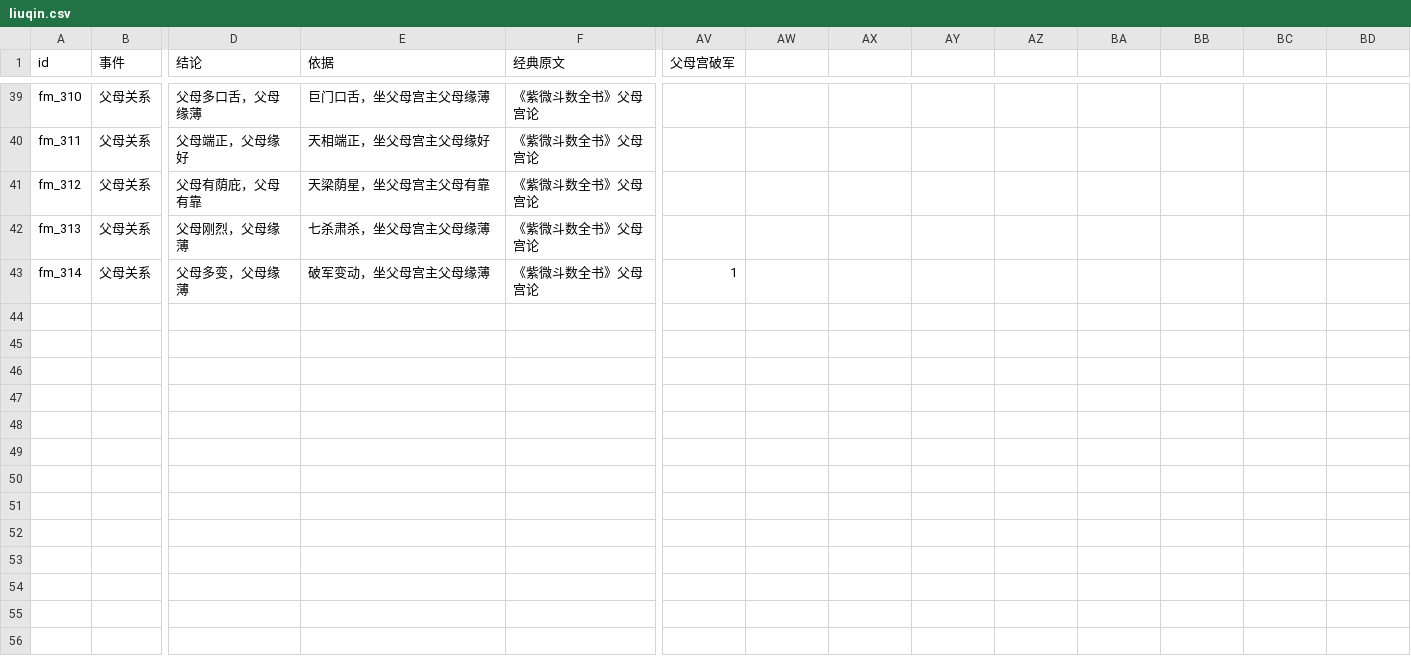
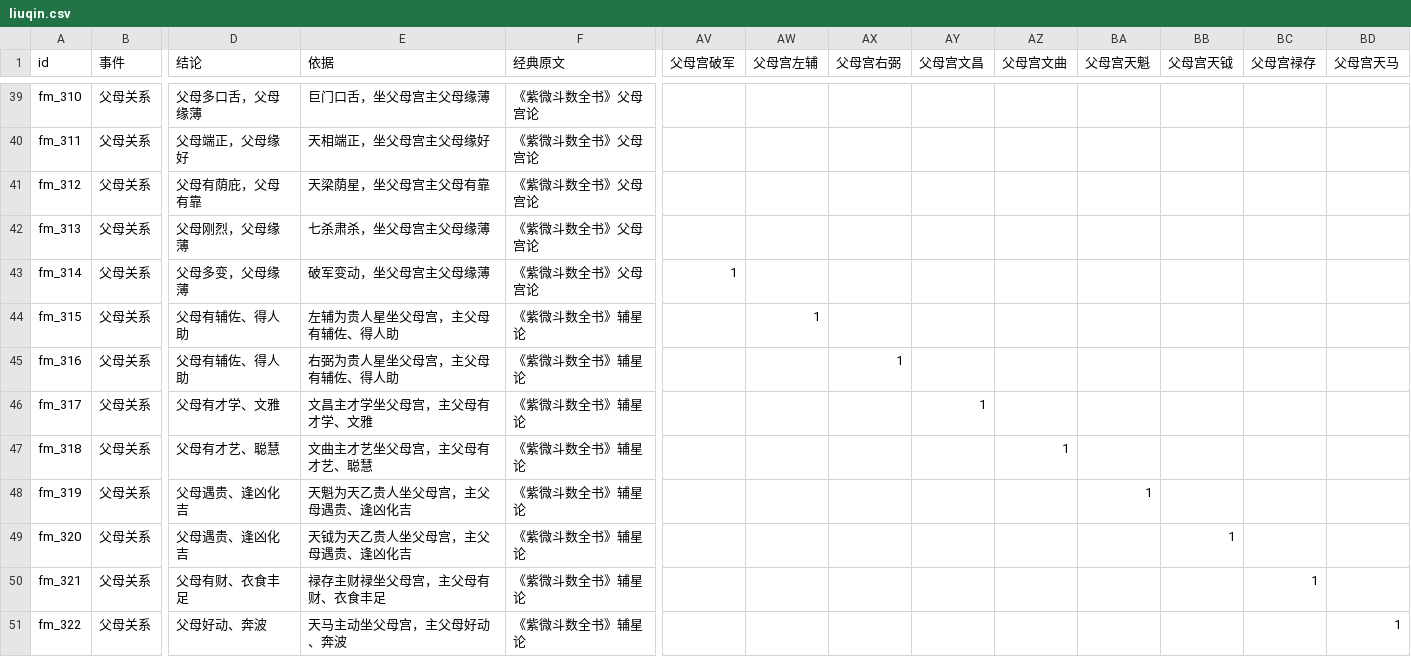
Before and after one commit to ml8s/liki, a CSV file: tools/ziwei/liuqin.csv, drawn as a sheet; only a part is shown, gaps mark what is left out; rows hold the shown columns only; the diff names each change by its address in the sheet, - before the commit and + after, or states it on an @@ line.

Commit message:
吉辅星 12 宫全覆盖（3b：夫妻/田宅/福德/父母 4 宫 × 8 吉辅星）
- 因子 +32：夫妻宫/田宅宫/福德宫/父母宫 × 左辅右弼文昌文曲天魁天钺禄存天马（宫含[宫,星,任意]）
- 断语 +32：ziwei_marriage 8（配偶遇贵/才学/财/聚少离多）+ tianzhai 8（家宅有财/贵/搬迁）+ ziwei 8（精神得助/才学/富足）+ liuqin 8（父母有贵/财/才学/奔波）
- 吉辅星 12 宫全部覆盖（命宫/财帛/迁移 第一批 + 夫妻/田宅/福德/父母 本轮）
- 验证：check_schema 0 错误、1981 夫妻天魁/田宅天马/福德左辅文昌/父母禄存 命中

```diff
--- a/tools/ziwei/liuqin.csv
+++ b/tools/ziwei/liuqin.csv
-AW1: (empty)
+AW1: 父母宫左辅
-AX1: (empty)
+AX1: 父母宫右弼
-AY1: (empty)
+AY1: 父母宫文昌
-AZ1: (empty)
+AZ1: 父母宫文曲
-BA1: (empty)
+BA1: 父母宫天魁
-BB1: (empty)
+BB1: 父母宫天钺
-BC1: (empty)
+BC1: 父母宫禄存
-BD1: (empty)
+BD1: 父母宫天马
+row 44: fm_315 | 父母关系 | 父母有辅佐、得人助 | 左辅为贵人星坐父母宫，主父母有辅佐、得人助 | 《紫微斗数全书》辅星论 |  | 1
+row 45: fm_316 | 父母关系 | 父母有辅佐、得人助 | 右弼为贵人星坐父母宫，主父母有辅佐、得人助 | 《紫微斗数全书》辅星论 |  |  | 1
+row 46: fm_317 | 父母关系 | 父母有才学、文雅 | 文昌主才学坐父母宫，主父母有才学、文雅 | 《紫微斗数全书》辅星论 |  |  |  | 1
+row 47: fm_318 | 父母关系 | 父母有才艺、聪慧 | 文曲主才艺坐父母宫，主父母有才艺、聪慧 | 《紫微斗数全书》辅星论 |  |  |  |  | 1
+row 48: fm_319 | 父母关系 | 父母遇贵、逢凶化吉 | 天魁为天乙贵人坐父母宫，主父母遇贵、逢凶化吉 | 《紫微斗数全书》辅星论 |  |  |  |  |  | 1
+row 49: fm_320 | 父母关系 | 父母遇贵、逢凶化吉 | 天钺为天乙贵人坐父母宫，主父母遇贵、逢凶化吉 | 《紫微斗数全书》辅星论 |  |  |  |  |  |  | 1
+row 50: fm_321 | 父母关系 | 父母有财、衣食丰足 | 禄存主财禄坐父母宫，主父母有财、衣食丰足 | 《紫微斗数全书》辅星论 |  |  |  |  |  |  |  | 1
+row 51: fm_322 | 父母关系 | 父母好动、奔波 | 天马主动坐父母宫，主父母好动、奔波 | 《紫微斗数全书》辅星论 |  |  |  |  |  |  |  |  | 1
```
Also changed, not shown: tools/ziwei/marriage.csv, tools/ziwei/tianzhai.csv, 3 other files.
